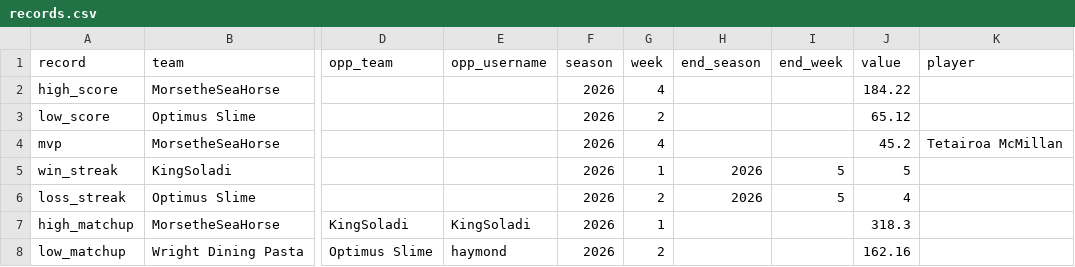
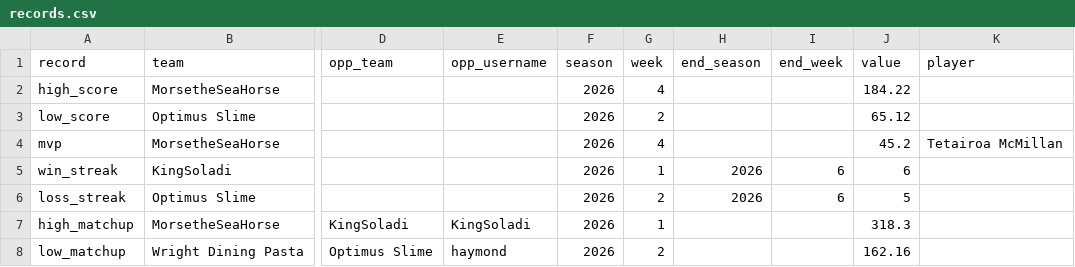
Before and after one commit to le-pantman/dynasty-power-rankings, a CSV file: reports/records.csv, drawn as a sheet; only a part is shown, gaps mark what is left out; the diff names each change by its address in the sheet, - before the commit and + after, or states it on an @@ line.

```diff
--- a/reports/records.csv
+++ b/reports/records.csv
-I5:I6 (end_week): 5
+I5:I6 (end_week): 6
-J5 (value): 5
+J5 (value): 6
-J6 (value): 4
+J6 (value): 5
```
Also changed, not shown: 4 other files.
